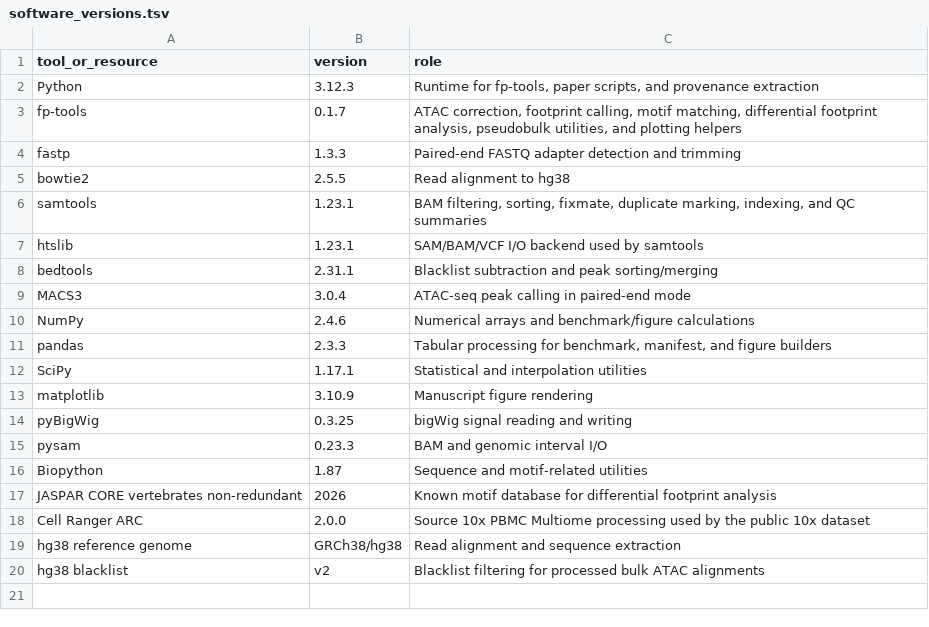
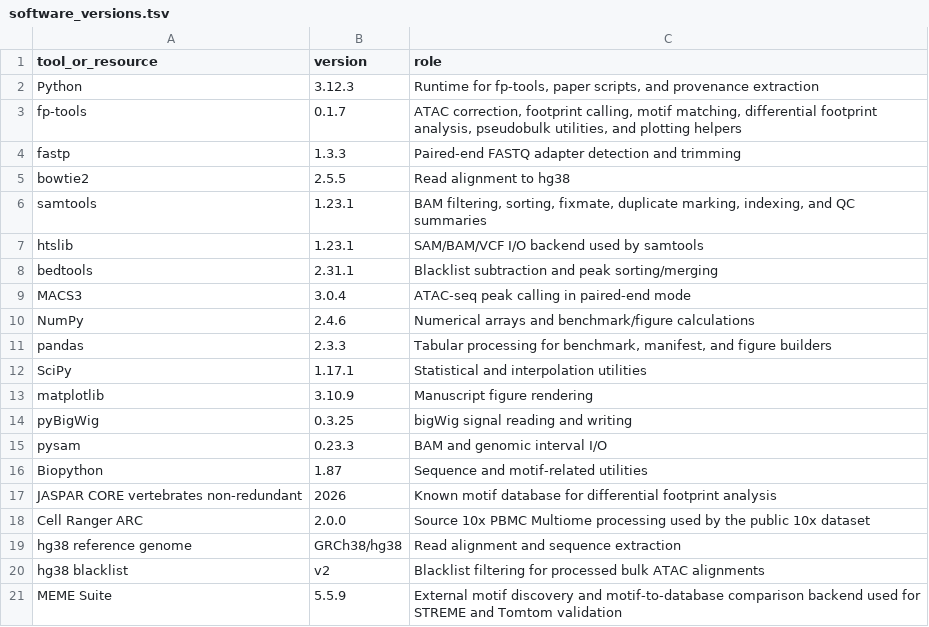
Before and after one commit to oncologylab/fp-tools, a TSV file: manuscript/tables/software_versions.tsv, drawn as a sheet; the diff names each change by its address in the sheet, - before the commit and + after, or states it on an @@ line.

```diff
--- a/manuscript/tables/software_versions.tsv
+++ b/manuscript/tables/software_versions.tsv
+row 21: MEME Suite | 5.5.9 | External motif discovery and motif-to-database comparison backend used for STREME and Tomtom validation
```
Also changed, not shown: manuscript/tables/analysis_parameters.tsv, 11 other files.
